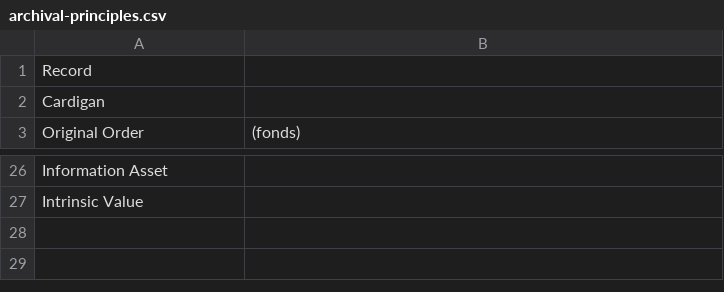
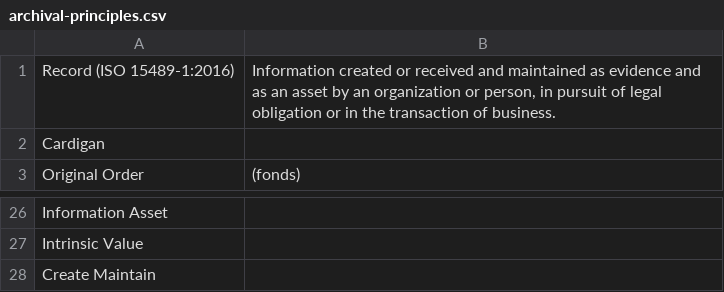
Before and after one commit to ross-spencer/brainscape-digital-preservation, a CSV file: archival-principles.csv, drawn as a sheet; only a part is shown, gaps mark what is left out.

```diff
--- a/archival-principles.csv
+++ b/archival-principles.csv
@@ -1,2 +1,2 @@
-"Record",
+"Record (ISO 15489-1:2016)","Information created or received and maintained as evidence and as an asset by an organization or person, in pursuit of legal obligation or in the transaction of business. "
 "Cardigan",
@@ -27 +27,2 @@
 "Intrinsic Value",
+"Create Maintain",
```
Also changed, not shown: concepts.csv, tools.csv.
